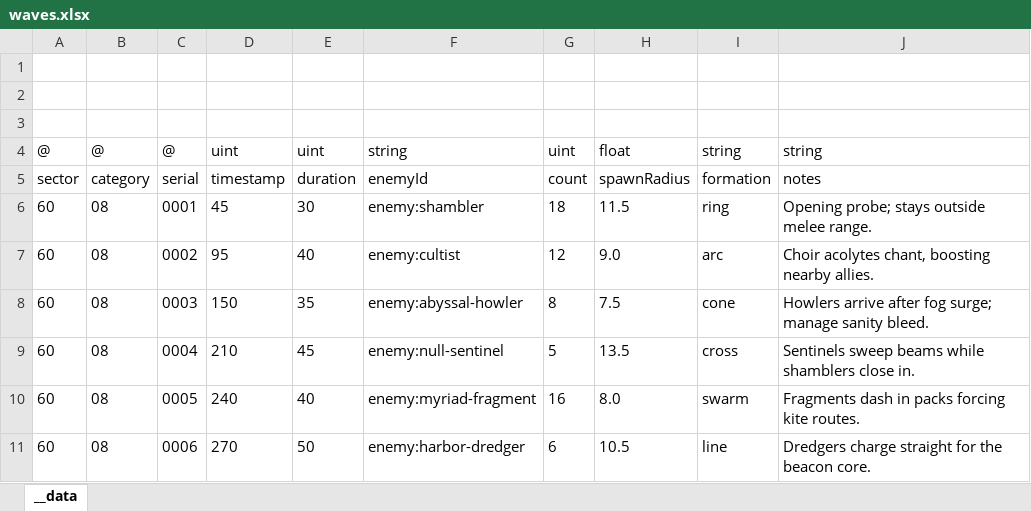
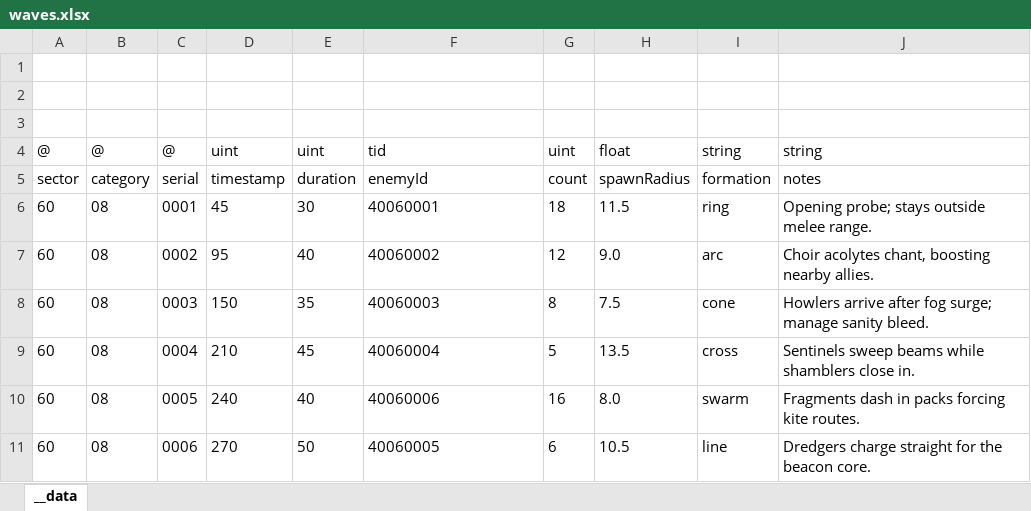
Before and after one commit to khgame/tables, an Excel workbook: example/game_06_abyssal_nightfall/waves.xlsx, sheet __data, drawn as a sheet; values as stored, in another font and other column widths than the file's, no borders; the diff names each change by its address in the sheet, - before the commit and + after, or states it on an @@ line.

Commit message:
feat(example): improve nightfall enemy lookup and add vite dev server

```diff
--- a/example/game_06_abyssal_nightfall/waves.xlsx (sheet __data)
+++ b/example/game_06_abyssal_nightfall/waves.xlsx (sheet __data)
-F4: string
+F4: tid
-F6: enemy:shambler
+F6: 40060001
-F7: enemy:cultist
+F7: 40060002
-F8: enemy:abyssal-howler
+F8: 40060003
-F9: enemy:null-sentinel
+F9: 40060004
-F10: enemy:myriad-fragment
+F10: 40060006
-F11: enemy:harbor-dredger
+F11: 40060005
```
Also changed, not shown: 10 other files.
